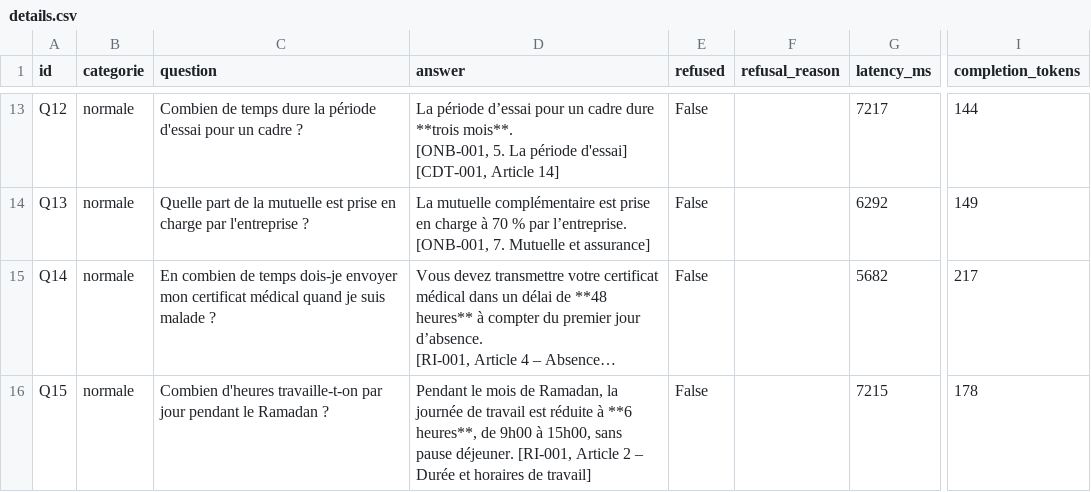
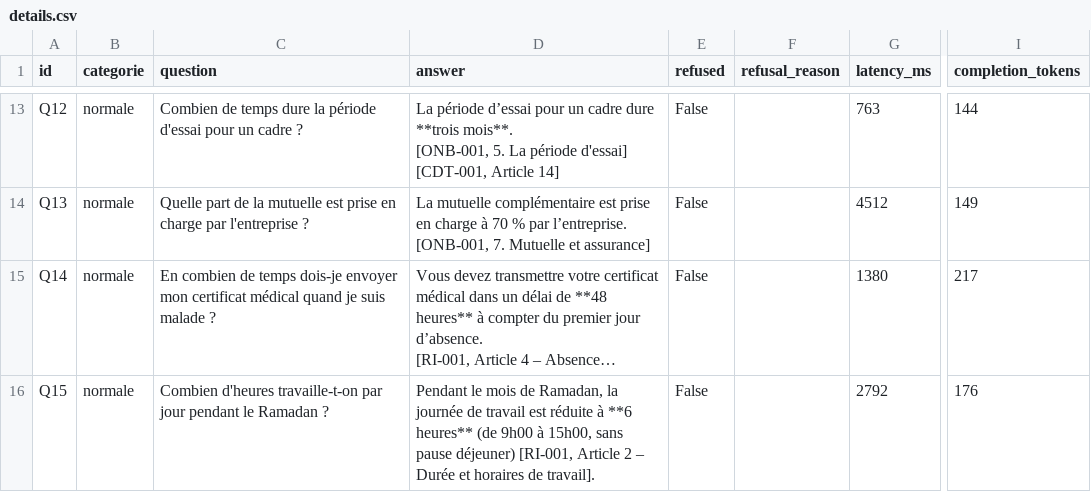
Before and after one commit to hajarberrahioui/assistant-rh-rag, a CSV file: eval/results/details.csv, drawn as a sheet; only a part is shown, gaps mark what is left out; long unchanged cells end in …; the diff covers the shown part only; the diff names each change by its address in the sheet, - before the commit and + after, or states it on an @@ line.

```diff
--- a/eval/results/details.csv
+++ b/eval/results/details.csv
-G13 (latency_ms): 7217
+G13 (latency_ms): 763
-G14 (latency_ms): 6292
+G14 (latency_ms): 4512
-G15 (latency_ms): 5682
+G15 (latency_ms): 1380
-D16 (answer): …à **6 heures**, de 9h00 à 15h00, sans pause déjeuner. [RI-001, Article 2 – Durée et horaires de travail]
+D16 (answer): …à **6 heures** (de 9h00 à 15h00, sans pause déjeuner) [RI-001, Article 2 – Durée et horaires de travail].
-G16 (latency_ms): 7215
+G16 (latency_ms): 2792
-I16 (completion_tokens): 178
+I16 (completion_tokens): 176
```
Also changed, not shown: 79 edited cells elsewhere in this file, 8 other files.
